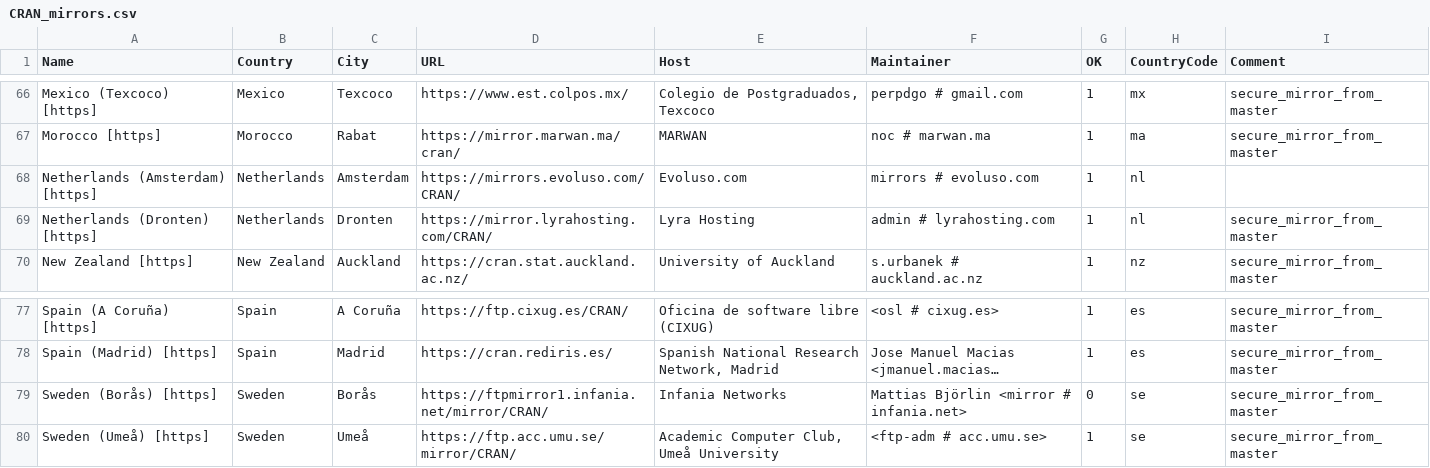
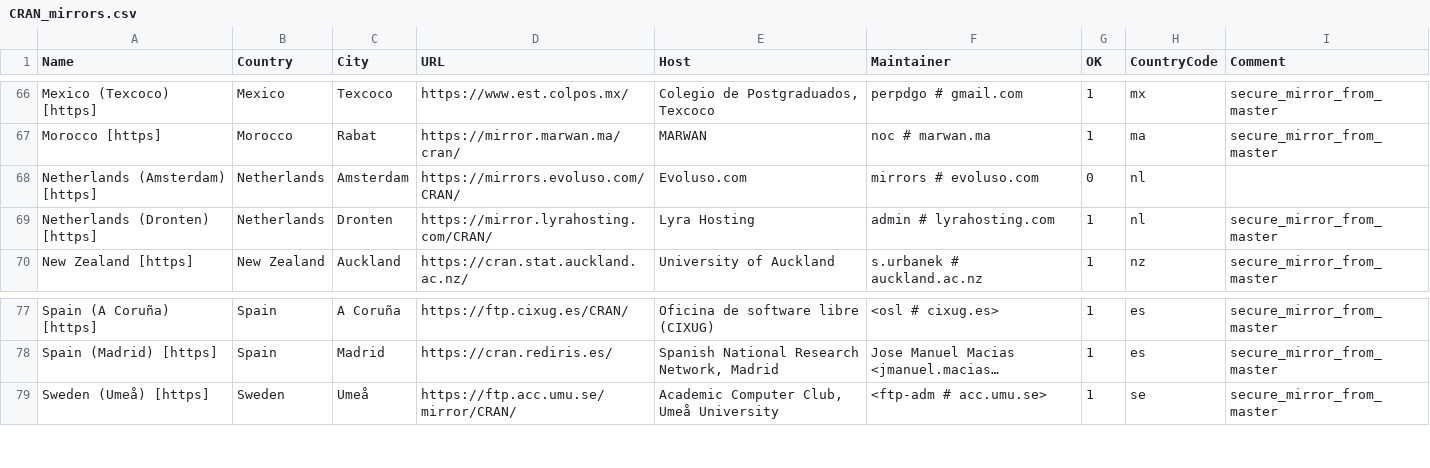
Before and after one commit to daroczig/R-weblate-fork, a CSV file: doc/CRAN_mirrors.csv, drawn as a sheet; only a part is shown, gaps mark what is left out; long unchanged cells end in …; the diff names each change by its address in the sheet, - before the commit and + after, or states it on an @@ line.

Commit message:
Drop ftpmirror1.infania.net.
git-svn-id: https://svn.r-project.org/R/trunk@85658 00db46b3-68df-0310-9c12-caf00c1e9a41

```diff
--- a/doc/CRAN_mirrors.csv
+++ b/doc/CRAN_mirrors.csv
-G68 (OK): 1
+G68 (OK): 0
-row 79: Sweden (Borås) [https] | Sweden | Borås | https://ftpmirror1.infania.net/mirror/CRAN/ | Infania Networks | Mattias Björlin <mirror # infania.net> | 0 | se | secure_mirror_from_master
```
